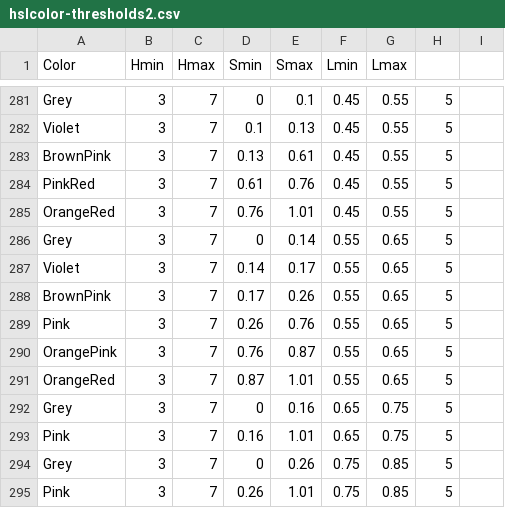
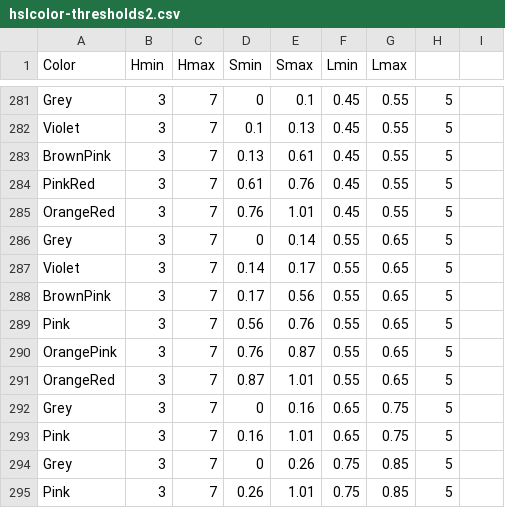
Before and after one commit to theunknowner/Thresholds, a CSV file: Thresholds/hslcolor-thresholds2.csv, drawn as a sheet; only a part is shown, gaps mark what is left out.

Commit message:
8/15/14 - Change#1  - hue(5), lum(60), BrownPink{17-25}->{17-55}, Pink{26-75}->{56-75}

```diff
--- a/Thresholds/hslcolor-thresholds2.csv
+++ b/Thresholds/hslcolor-thresholds2.csv
@@ -287,4 +287,4 @@ Grey,3,7,0,0.14,0.55,0.65,5,
 Violet,3,7,0.14,0.17,0.55,0.65,5,
-BrownPink,3,7,0.17,0.26,0.55,0.65,5,
-Pink,3,7,0.26,0.76,0.55,0.65,5,
+BrownPink,3,7,0.17,0.56,0.55,0.65,5,
+Pink,3,7,0.56,0.76,0.55,0.65,5,
 OrangePink,3,7,0.76,0.87,0.55,0.65,5,
```
